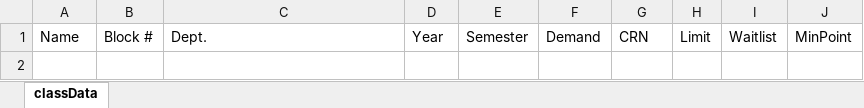
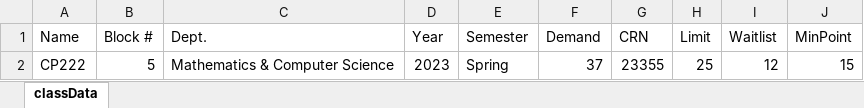
Before and after one commit to oliverRamirez4/CC-Points-Project, an Excel workbook: pythonProject/classData.xlsx, sheet classData, drawn as a sheet; values as stored, in another font and other column widths than the file's, no borders; the diff names each change by its address in the sheet, - before the commit and + after, or states it on an @@ line.

Commit message:
2/17/23 1:52pm

```diff
--- a/pythonProject/classData.xlsx (sheet classData)
+++ b/pythonProject/classData.xlsx (sheet classData)
+row 2: CP222 | 5 | Mathematics & Computer Science | 2023 | Spring | 37 | 23355 | 25 | 12 | 15
```
